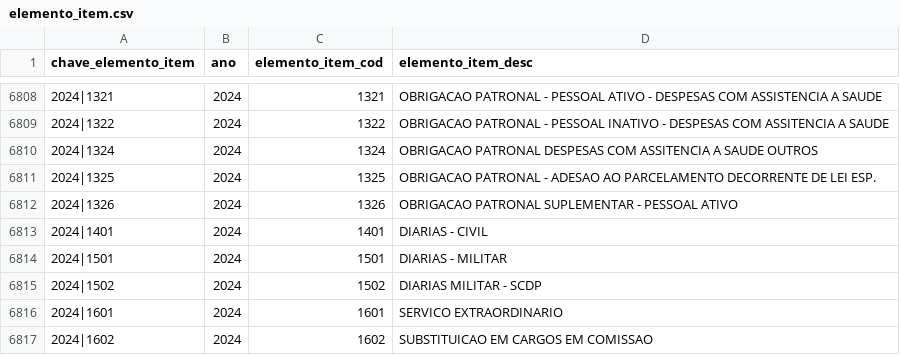
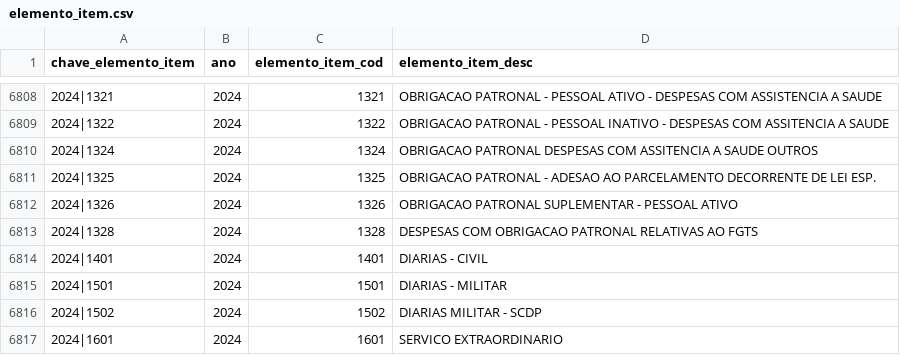
Before and after one commit to splor-mg/dados-aux-classificadores, a CSV file: data/elemento_item.csv, drawn as a sheet; only a part is shown, gaps mark what is left out; the shorter side is filled out with more unchanged rows.

```diff
--- a/data/elemento_item.csv
+++ b/data/elemento_item.csv
@@ -6812,2 +6812,3 @@ chave_elemento_item,ano,elemento_item_cod,elemento_item_desc
 2024|1326,2024,1326,OBRIGACAO PATRONAL SUPLEMENTAR - PESSOAL ATIVO
+2024|1328,2024,1328,DESPESAS COM OBRIGACAO PATRONAL RELATIVAS AO FGTS
 2024|1401,2024,1401,DIARIAS - CIVIL
```
Also changed, not shown: data-raw/elemento_item_current.csv, 1 other file.
